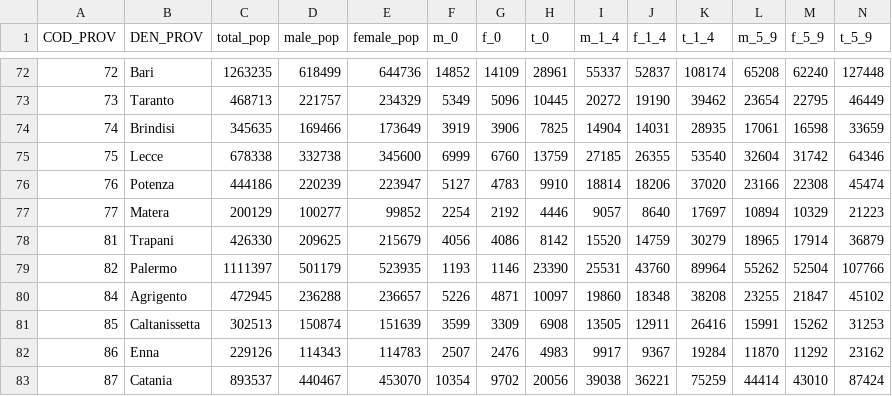
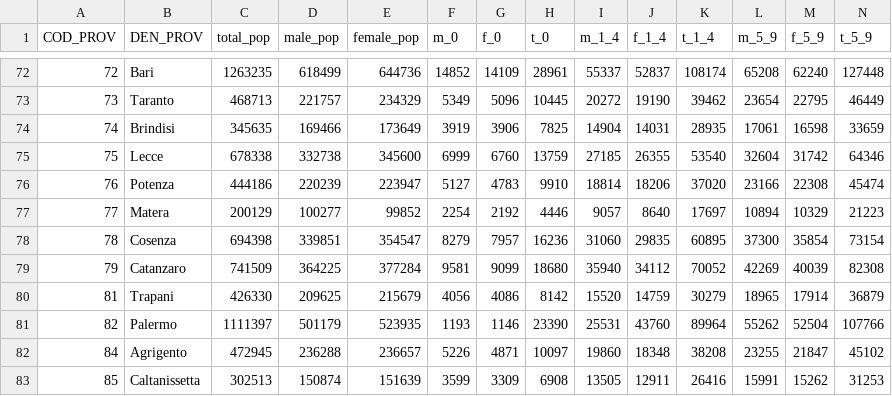
Before and after one commit to nicolabarban/demopast, a CSV file: data/census/census_1961.csv, drawn as a sheet; only a part is shown, gaps mark what is left out; the shorter side is filled out with more unchanged rows; rows hold the shown columns only; the diff names each change by its address in the sheet, - before the commit and + after, or states it on an @@ line.

```diff
--- a/data/census/census_1961.csv
+++ b/data/census/census_1961.csv
+row 78: 78 | Cosenza | 694398 | 339851 | 354547 | 8279 | 7957 | 16236 | 31060 | 29835 | 60895 | 37300 | 35854 | 73154
+row 79: 79 | Catanzaro | 741509 | 364225 | 377284 | 9581 | 9099 | 18680 | 35940 | 34112 | 70052 | 42269 | 40039 | 82308
```
Also changed, not shown: downloads/1961/data_census_1961_adjusted_age.csv, 3 other files.
